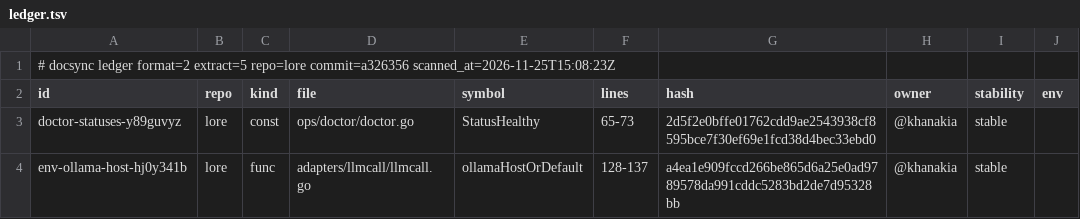
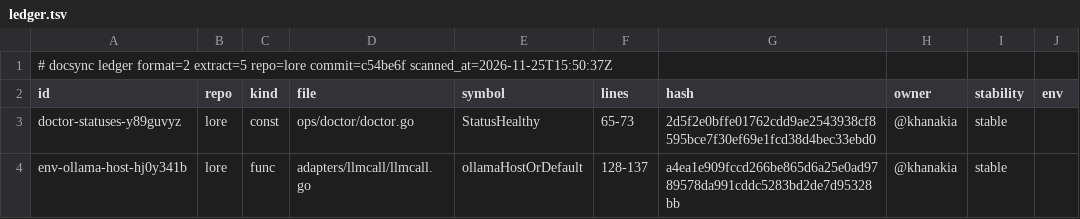
Before and after one commit to thesatellite-ai/lore, a TSV file: .ds/ledger.tsv, drawn as a sheet; only a part is shown; the diff names each change by its address in the sheet, - before the commit and + after, or states it on an @@ line.

```diff
--- a/.ds/ledger.tsv
+++ b/.ds/ledger.tsv
-A1 (id): …extract=5 repo=lore commit=a326356 scanned_at=2026-11-25T15:08:23Z
+A1 (id): …extract=5 repo=lore commit=c54be6f scanned_at=2026-11-25T15:50:37Z
```
Also changed, not shown: .ds/refs.tsv, 10 other files.
